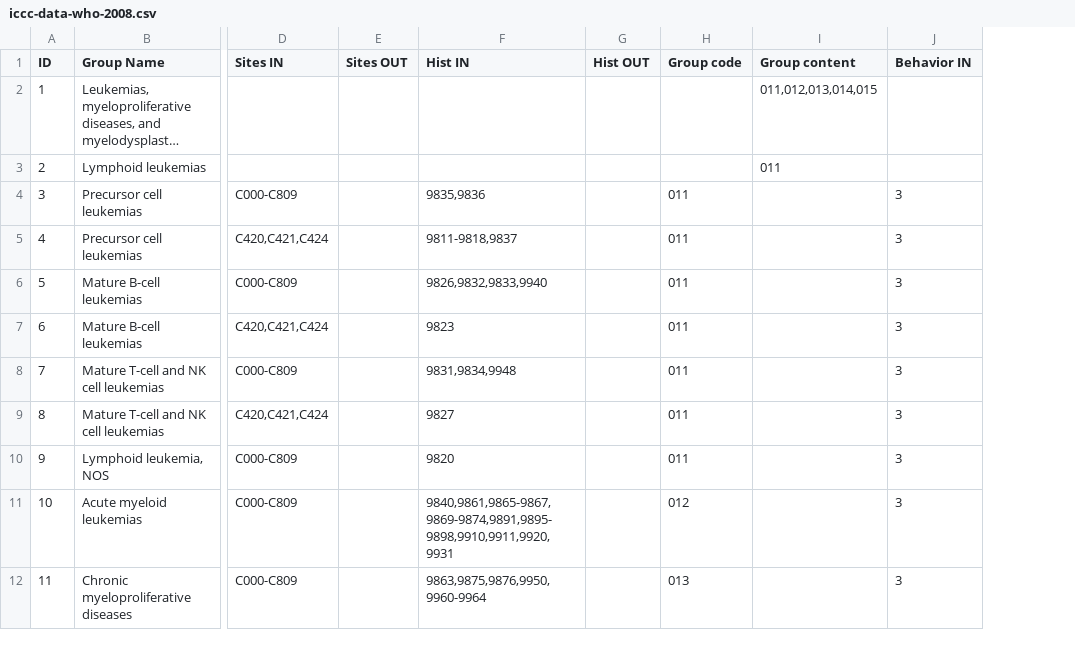
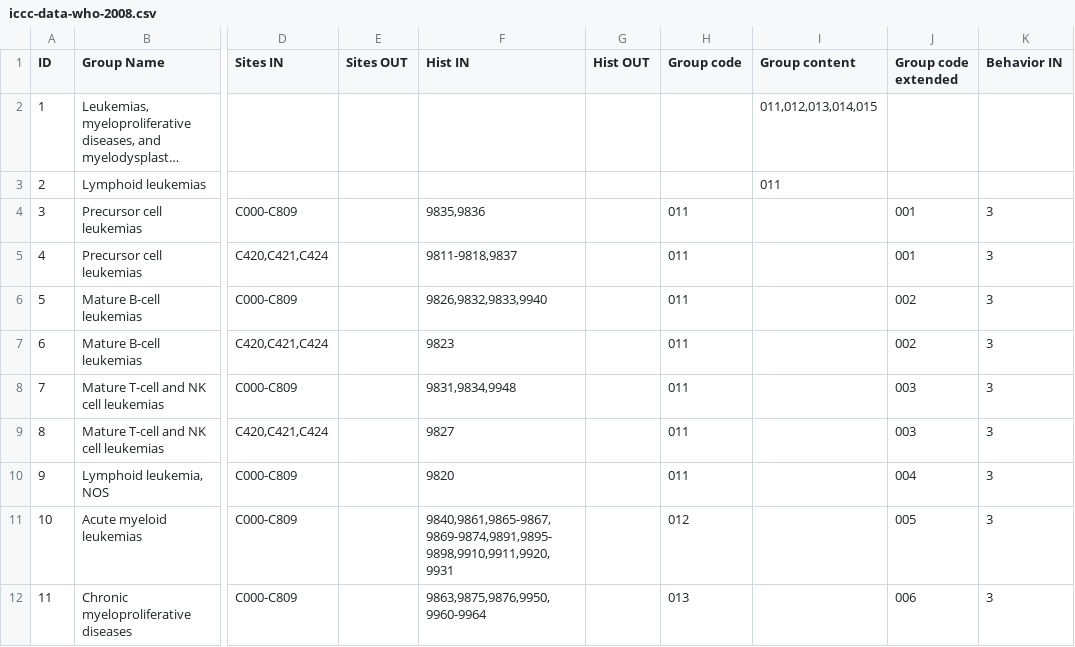
Before and after one commit to imsweb/algorithms, a CSV file: src/main/resources/iccc/iccc-data-who-2008.csv, drawn as a sheet; only a part is shown, gaps mark what is left out; long unchanged cells end in …; the diff names each change by its address in the sheet, - before the commit and + after, or states it on an @@ line.

Commit message:
Added support for Iccc recode extended (#362)

```diff
--- a/src/main/resources/iccc/iccc-data-who-2008.csv
+++ b/src/main/resources/iccc/iccc-data-who-2008.csv
+column J (Group code extended), rows 4-12: 001 | 001 | 002 | 002 | 003 | 003 | 004 | 005 | 006
```
Also changed, not shown: 4 other files.
